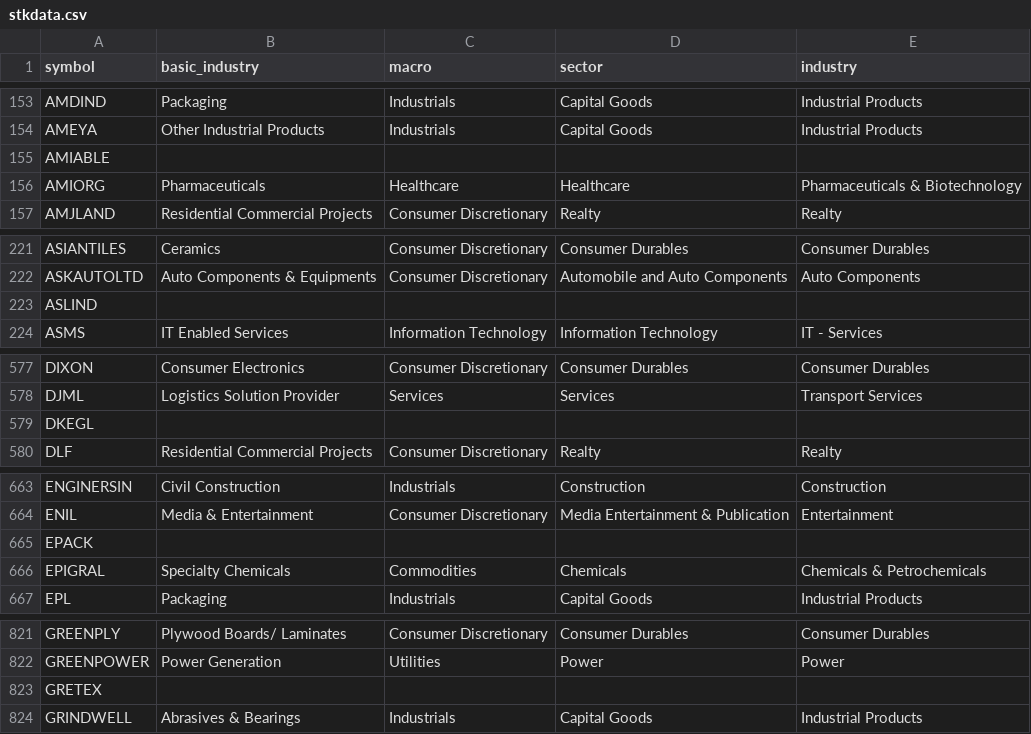
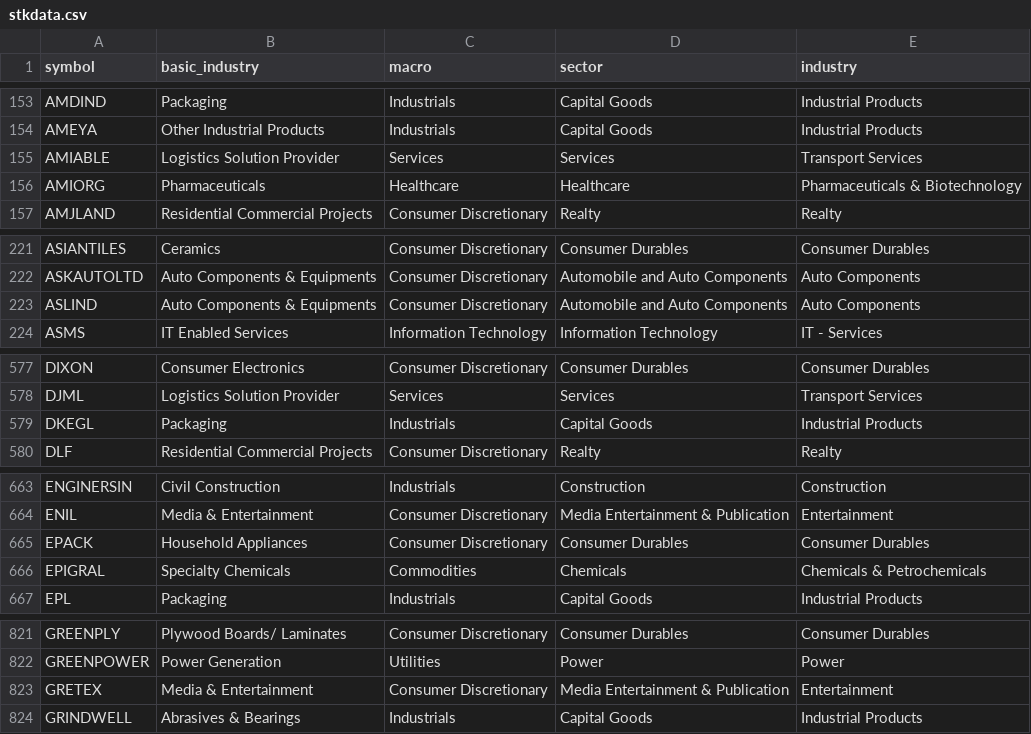
Before and after one commit to nikunjbaheti/NSE-Insider-Trading, a CSV file: stkdata.csv, drawn as a sheet; only a part is shown, gaps mark what is left out; the diff covers the shown part only.

```diff
--- a/stkdata.csv
+++ b/stkdata.csv
@@ -154,3 +154,3 @@ AMDIND,Packaging,Industrials,Capital Goods,Industrial Products
 AMEYA,Other Industrial Products,Industrials,Capital Goods,Industrial Products
-AMIABLE,,,,
+AMIABLE,Logistics Solution Provider,Services,Services,Transport Services
 AMIORG,Pharmaceuticals,Healthcare,Healthcare,Pharmaceuticals & Biotechnology
@@ -222,3 +222,3 @@ ASIANTILES,Ceramics,Consumer Discretionary,Consumer Durables,Consumer Durables
 ASKAUTOLTD,Auto Components & Equipments,Consumer Discretionary,Automobile and Auto Components,Auto Components
-ASLIND,,,,
+ASLIND,Auto Components & Equipments,Consumer Discretionary,Automobile and Auto Components,Auto Components
 ASMS,IT Enabled Services,Information Technology,Information Technology,IT - Services
@@ -578,3 +578,3 @@ DIXON,Consumer Electronics,Consumer Discretionary,Consumer Durables,Consumer Dur
 DJML,Logistics Solution Provider,Services,Services,Transport Services
-DKEGL,,,,
+DKEGL,Packaging,Industrials,Capital Goods,Industrial Products
 DLF,Residential Commercial Projects,Consumer Discretionary,Realty,Realty
@@ -664,3 +664,3 @@ ENGINERSIN,Civil Construction,Industrials,Construction,Construction
 ENIL,Media & Entertainment,Consumer Discretionary,Media Entertainment & Publication,Entertainment
-EPACK,,,,
+EPACK,Household Appliances,Consumer Discretionary,Consumer Durables,Consumer Durables
 EPIGRAL,Specialty Chemicals,Commodities,Chemicals,Chemicals & Petrochemicals
@@ -822,3 +822,3 @@ GREENPLY,Plywood Boards/ Laminates,Consumer Discretionary,Consumer Durables,Cons
 GREENPOWER,Power Generation,Utilities,Power,Power
-GRETEX,,,,
+GRETEX,Media & Entertainment,Consumer Discretionary,Media Entertainment & Publication,Entertainment
 GRINDWELL,Abrasives & Bearings,Industrials,Capital Goods,Industrial Products
```
Also changed, not shown: 64 edited cells elsewhere in this file.
